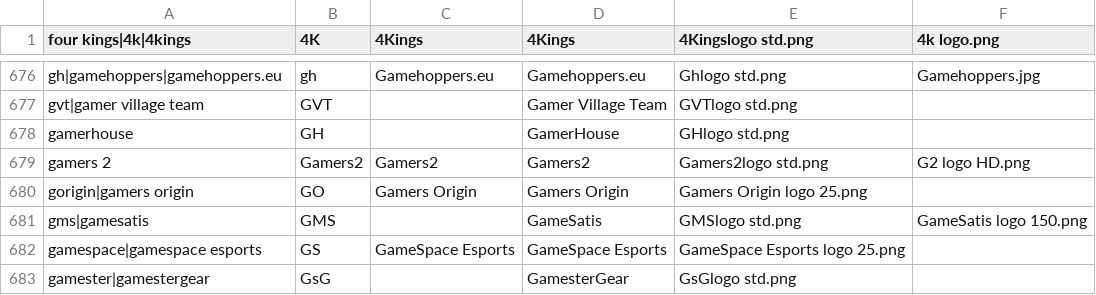
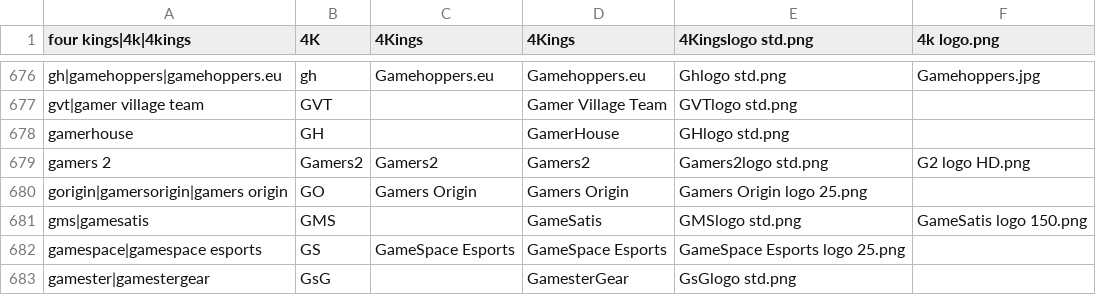
Before and after one commit to dominguesmarco/MediaWiki-TeamParserFunction, a CSV file: teams.csv, drawn as a sheet; only a part is shown, gaps mark what is left out.

Commit message:
Minor Fix

```diff
--- a/teams.csv
+++ b/teams.csv
@@ -679,3 +679,3 @@ gamerhouse,GH,,GamerHouse,GHlogo std.png,
 gamers 2,Gamers2,Gamers2,Gamers2,Gamers2logo std.png,G2 logo HD.png
-gorigin|gamers origin,GO,Gamers Origin,Gamers Origin, Gamers Origin logo 25.png,,
+gorigin|gamersorigin|gamers origin,GO,Gamers Origin,Gamers Origin, Gamers Origin logo 25.png,,
 gms|gamesatis,GMS,,GameSatis,GMSlogo std.png,GameSatis logo 150.png
```
